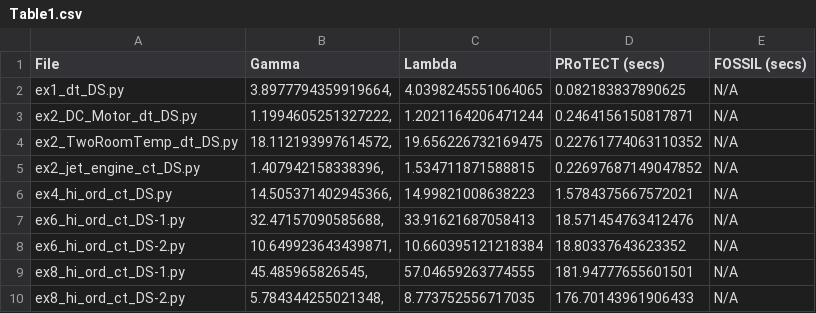
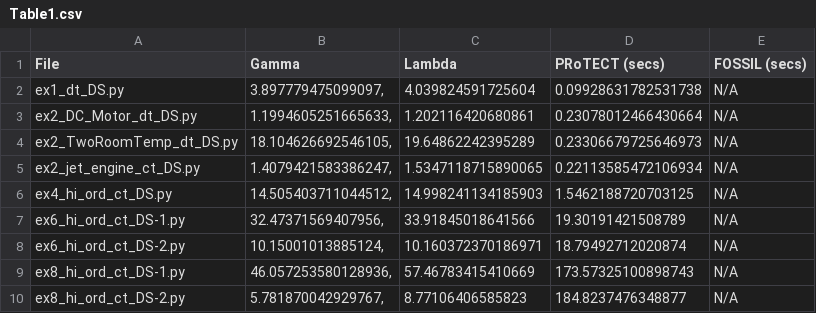
Before and after one commit to Kiguli/PRoTECT, a CSV file: ex/benchmarks-deterministic/Table1.csv, drawn as a sheet.

```diff
--- a/ex/benchmarks-deterministic/Table1.csv
+++ b/ex/benchmarks-deterministic/Table1.csv
@@ -1,10 +1,10 @@
 File,Gamma,Lambda,PRoTECT (secs),FOSSIL (secs)
-"ex1_dt_DS.py","3.8977794359919664,","4.0398245551064065","0.082183837890625","N/A"
-"ex2_DC_Motor_dt_DS.py","1.1994605251327222,","1.2021164206471244","0.2464156150817871","N/A"
-"ex2_TwoRoomTemp_dt_DS.py","18.112193997614572,","19.656226732169475","0.22761774063110352","N/A"
-"ex2_jet_engine_ct_DS.py","1.407942158338396,","1.534711871588815","0.22697687149047852","N/A"
-"ex4_hi_ord_ct_DS.py","14.505371402945366,","14.99821008638223","1.5784375667572021","N/A"
-"ex6_hi_ord_ct_DS-1.py","32.47157090585688,","33.91621687058413","18.571454763412476","N/A"
-"ex6_hi_ord_ct_DS-2.py","10.649923643439871,","10.660395121218384","18.80337643623352","N/A"
-"ex8_hi_ord_ct_DS-1.py","45.485965826545,","57.04659263774555","181.94777655601501","N/A"
-"ex8_hi_ord_ct_DS-2.py","5.784344255021348,","8.773752556717035","176.70143961906433","N/A"
+"ex1_dt_DS.py","3.897779475099097,","4.039824591725604","0.09928631782531738","N/A"
+"ex2_DC_Motor_dt_DS.py","1.1994605251665633,","1.202116420680861","0.23078012466430664","N/A"
+"ex2_TwoRoomTemp_dt_DS.py","18.104626692546105,","19.64862242395289","0.23306679725646973","N/A"
+"ex2_jet_engine_ct_DS.py","1.4079421583386247,","1.5347118715890065","0.22113585472106934","N/A"
+"ex4_hi_ord_ct_DS.py","14.505403711044512,","14.998241134185903","1.5462188720703125","N/A"
+"ex6_hi_ord_ct_DS-1.py","32.47371569407956,","33.91845018641566","19.30191421508789","N/A"
+"ex6_hi_ord_ct_DS-2.py","10.15001013885124,","10.160372370186971","18.79492712020874","N/A"
+"ex8_hi_ord_ct_DS-1.py","46.057253580128936,","57.46783415410669","173.57325100898743","N/A"
+"ex8_hi_ord_ct_DS-2.py","5.781870042929767,","8.77106406585823","184.8237476348877","N/A"
```
Also changed, not shown: ex/benchmarks-stochastic/Table2.csv, ex/benchmarks-stochastic/Table3.csv, 2 other files.
